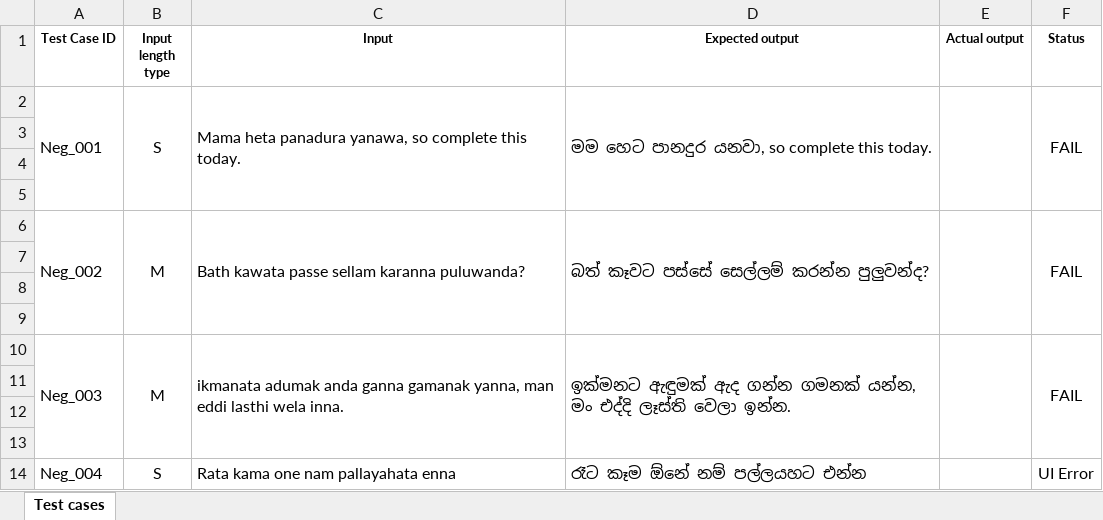
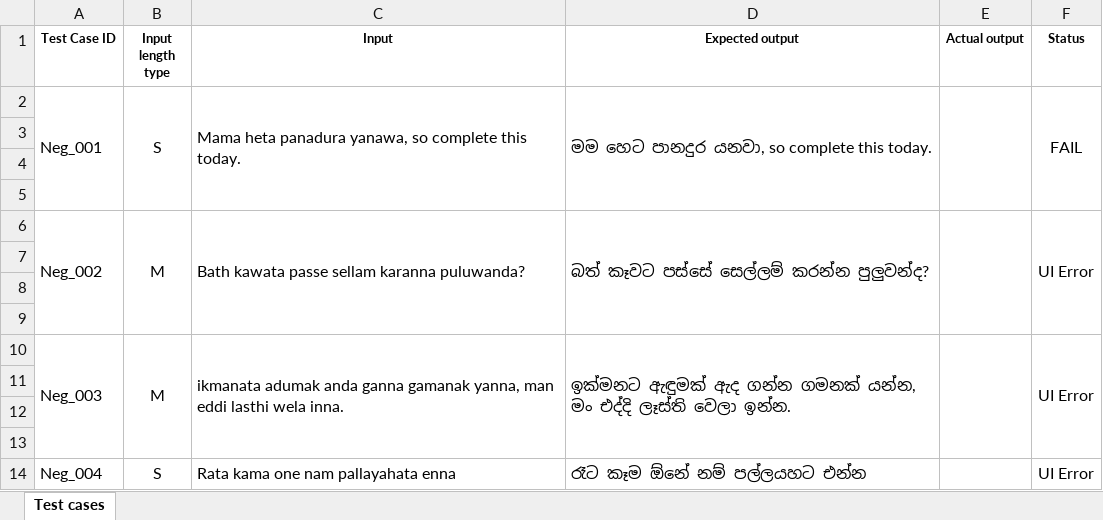
Before and after one commit to Harshavidath12/test-automation-playwright, an Excel workbook: Assignment 1 - Test cases.xlsx, sheet Test cases, drawn as a sheet; only a part is shown; values as stored, in another font and other column widths than the file's, no borders; the diff names each change by its address in the sheet, - before the commit and + after, or states it on an @@ line.

Commit message:
Update Assignment 1 - Test cases.xlsx

```diff
--- a/Assignment 1 - Test cases.xlsx (sheet Test cases)
+++ b/Assignment 1 - Test cases.xlsx (sheet Test cases)
-F6 (Status): FAIL
+F6 (Status): UI Error
-F10 (Status): FAIL
+F10 (Status): UI Error
```
